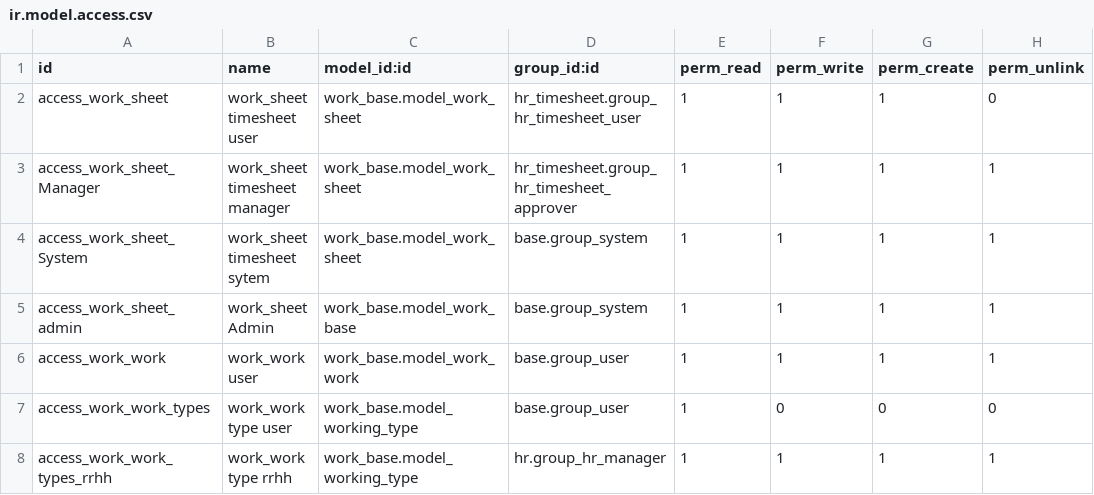
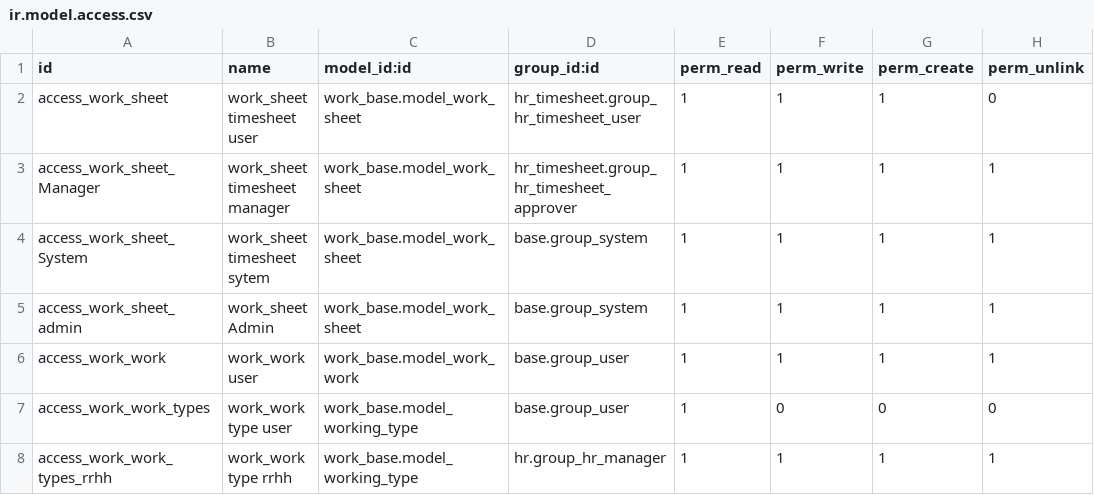
Before and after one commit to antoniocanovas/addons-ic, a CSV file: work_base/security/ir.model.access.csv, drawn as a sheet.

Commit message:
rename

```diff
--- a/work_base/security/ir.model.access.csv
+++ b/work_base/security/ir.model.access.csv
@@ -4,3 +4,3 @@ access_work_sheet_Manager,work_sheet timesheet manager,work_base.model_work_shee
 access_work_sheet_System,work_sheet timesheet sytem,work_base.model_work_sheet,base.group_system,1,1,1,1
-access_work_sheet_admin,work_sheet Admin,work_base.model_work_base,base.group_system,1,1,1,1
+access_work_sheet_admin,work_sheet Admin,work_base.model_work_sheet,base.group_system,1,1,1,1
 access_work_work,work_work user,work_base.model_work_work,base.group_user,1,1,1,1
```
